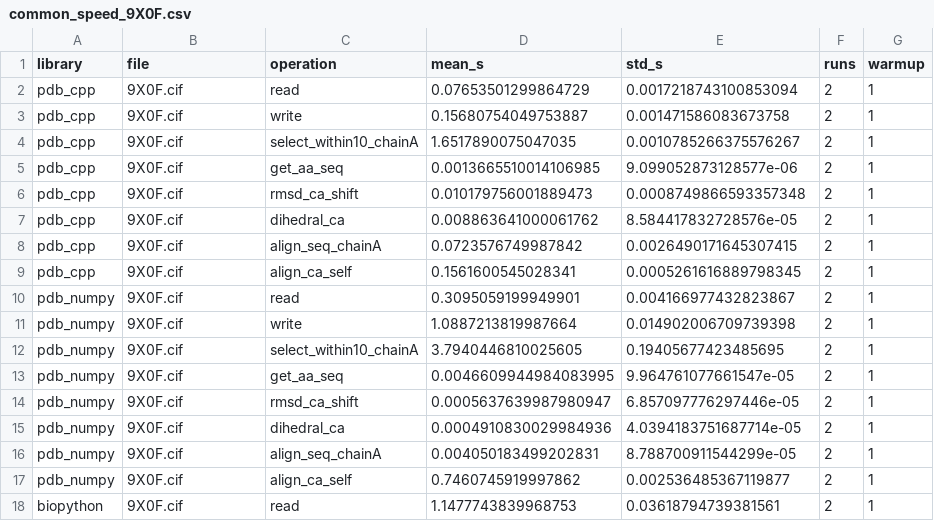
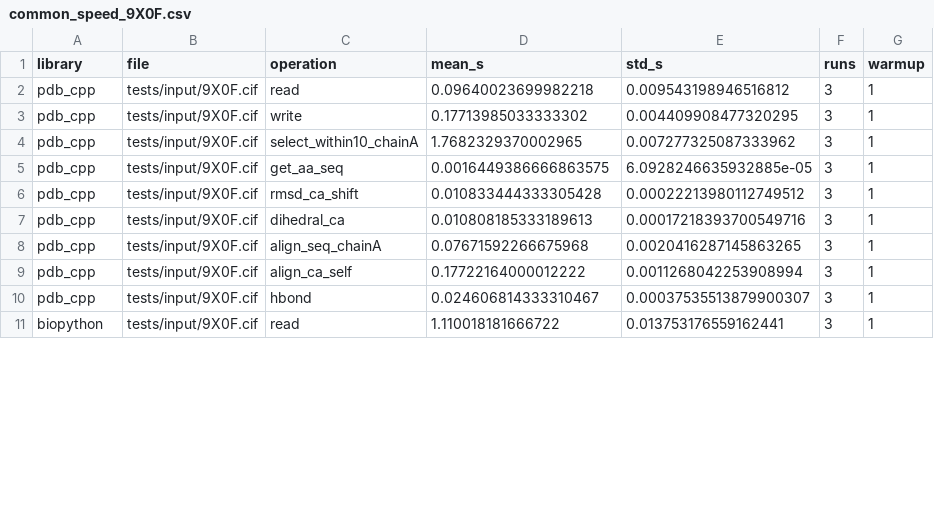
Before and after one commit to samuelmurail/pdb_cpp, a CSV file: benchmark/common_speed_9X0F.csv, drawn as a sheet; only a part is shown; the diff covers the shown part only.

Commit message:
Add hydrogen bond computation and associated tests
- Implemented hydrogen bond calculation based on Baker & Hubbard geometric criteria in C++.
- Introduced a new header file `hbond.h` for the hydrogen bond data structures and functions.
- Created a Python interface for hydrogen bond computation in `hbond.py`.
- Added comprehensive tests for hydrogen bond functionality in `test_hbond.py`, including validation against reference values.
- Ensured proper handling of virtual hydrogen atoms and backbone hydrogen reconstruction.

```diff
--- a/benchmark/common_speed_9X0F.csv
+++ b/benchmark/common_speed_9X0F.csv
@@ -1,18 +1,11 @@
 library,file,operation,mean_s,std_s,runs,warmup
-pdb_cpp,9X0F.cif,read,0.07653501299864729,0.0017218743100853094,2,1
-pdb_cpp,9X0F.cif,write,0.15680754049753887,0.001471586083673758,2,1
-pdb_cpp,9X0F.cif,select_within10_chainA,1.6517890075047035,0.0010785266375576267,2,1
-pdb_cpp,9X0F.cif,get_aa_seq,0.0013665510014106985,9.099052873128577e-06,2,1
-pdb_cpp,9X0F.cif,rmsd_ca_shift,0.010179756001889473,0.0008749866593357348,2,1
-pdb_cpp,9X0F.cif,dihedral_ca,0.008863641000061762,8.584417832728576e-05,2,1
-pdb_cpp,9X0F.cif,align_seq_chainA,0.0723576749987842,0.0026490171645307415,2,1
-pdb_cpp,9X0F.cif,align_ca_self,0.1561600545028341,0.0005261616889798345,2,1
-pdb_numpy,9X0F.cif,read,0.3095059199949901,0.004166977432823867,2,1
-pdb_numpy,9X0F.cif,write,1.0887213819987664,0.014902006709739398,2,1
-pdb_numpy,9X0F.cif,select_within10_chainA,3.7940446810025605,0.19405677423485695,2,1
-pdb_numpy,9X0F.cif,get_aa_seq,0.0046609944984083995,9.964761077661547e-05,2,1
-pdb_numpy,9X0F.cif,rmsd_ca_shift,0.0005637639987980947,6.857097776297446e-05,2,1
-pdb_numpy,9X0F.cif,dihedral_ca,0.0004910830029984936,4.0394183751687714e-05,2,1
-pdb_numpy,9X0F.cif,align_seq_chainA,0.004050183499202831,8.788700911544299e-05,2,1
-pdb_numpy,9X0F.cif,align_ca_self,0.7460745919997862,0.002536485367119877,2,1
-biopython,9X0F.cif,read,1.1477743839968753,0.03618794739381561,2,1
+pdb_cpp,tests/input/9X0F.cif,read,0.09640023699982218,0.009543198946516812,3,1
+pdb_cpp,tests/input/9X0F.cif,write,0.17713985033333302,0.004409908477320295,3,1
+pdb_cpp,tests/input/9X0F.cif,select_within10_chainA,1.7682329370002965,0.007277325087333962,3,1
+pdb_cpp,tests/input/9X0F.cif,get_aa_seq,0.0016449386666863575,6.0928246635932885e-05,3,1
+pdb_cpp,tests/input/9X0F.cif,rmsd_ca_shift,0.010833444333305428,0.00022213980112749512,3,1
+pdb_cpp,tests/input/9X0F.cif,dihedral_ca,0.010808185333189613,0.00017218393700549716,3,1
+pdb_cpp,tests/input/9X0F.cif,align_seq_chainA,0.07671592266675968,0.0020416287145863265,3,1
+pdb_cpp,tests/input/9X0F.cif,align_ca_self,0.17722164000012222,0.0011268042253908994,3,1
+pdb_cpp,tests/input/9X0F.cif,hbond,0.024606814333310467,0.00037535513879900307,3,1
+biopython,tests/input/9X0F.cif,read,1.110018181666722,0.013753176559162441,3,1
```
Also changed, not shown: 2 added rows and 60 edited cells elsewhere in this file, 18 other files.
